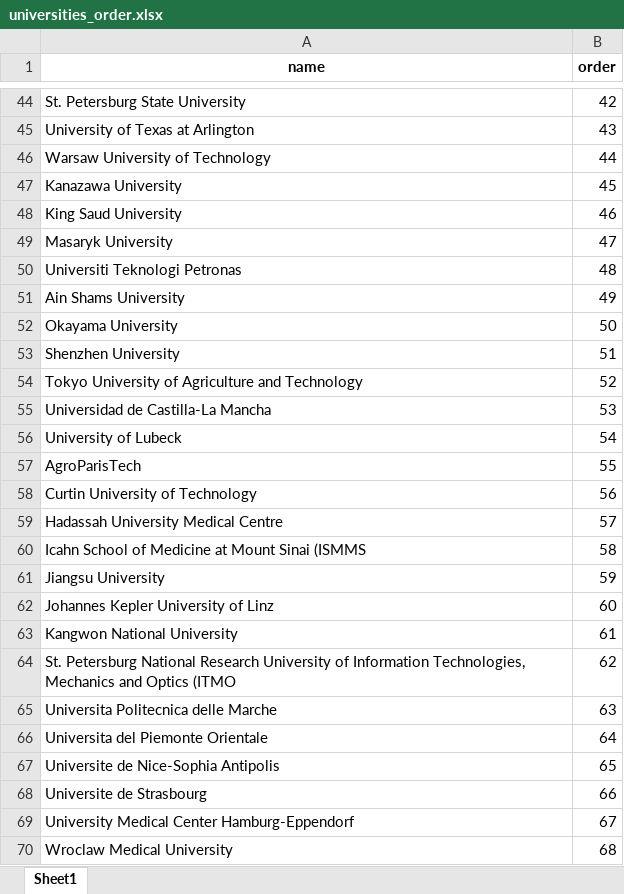
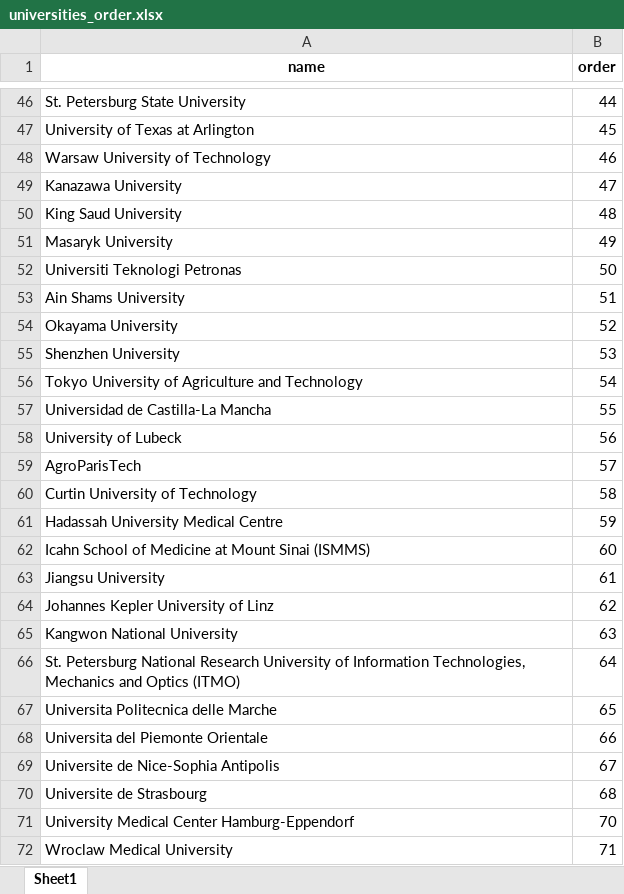
Before and after one commit to gnukinad/scival, an Excel workbook: data/universities_order.xlsx, sheet Sheet1, drawn as a sheet; only a part is shown, gaps mark what is left out; values as stored, in another font and other column widths than the file's, no borders; removed rows and columns are numbered as before the commit, all else as after; the diff covers the shown part only; the diff names each change by its address in the sheet, - before the commit and + after, or states it on an @@ line.

```diff
--- a/data/universities_order.xlsx (sheet Sheet1)
+++ b/data/universities_order.xlsx (sheet Sheet1)
-B46 (order): 42
+B46 (order): 44
-B47 (order): 43
+B47 (order): 45
-B48 (order): 44
+B48 (order): 46
-B49 (order): 45
+B49 (order): 47
-B50 (order): 46
+B50 (order): 48
-B51 (order): 47
+B51 (order): 49
-B52 (order): 48
+B52 (order): 50
-B53 (order): 49
+B53 (order): 51
-B54 (order): 50
+B54 (order): 52
-B55 (order): 51
+B55 (order): 53
-B56 (order): 52
+B56 (order): 54
-B57 (order): 53
+B57 (order): 55
-B58 (order): 54
+B58 (order): 56
-B59 (order): 55
+B59 (order): 57
-B60 (order): 56
+B60 (order): 58
-B61 (order): 57
+B61 (order): 59
-row 60: Icahn School of Medicine at Mount Sinai (ISMMS | 58
+row 62: Icahn School of Medicine at Mount Sinai (ISMMS) | 60
-B63 (order): 59
+B63 (order): 61
-B64 (order): 60
+B64 (order): 62
-B65 (order): 61
+B65 (order): 63
-row 64: St. Petersburg National Research University of Information Technologies, Mechanics and Optics (ITMO | 62
+row 66: St. Petersburg National Research University of Information Technologies, Mechanics and Optics (ITMO) | 64
-B67 (order): 63
+B67 (order): 65
-B68 (order): 64
+B68 (order): 66
-B69 (order): 65
+B69 (order): 67
-B70 (order): 66
+B70 (order): 68
-B71 (order): 67
+B71 (order): 70
-B72 (order): 68
+B72 (order): 71
```
Also changed, not shown: 2 added rows and 1333 edited cells elsewhere in this sheet, data/patent_count.xlsx, 1 other file.
